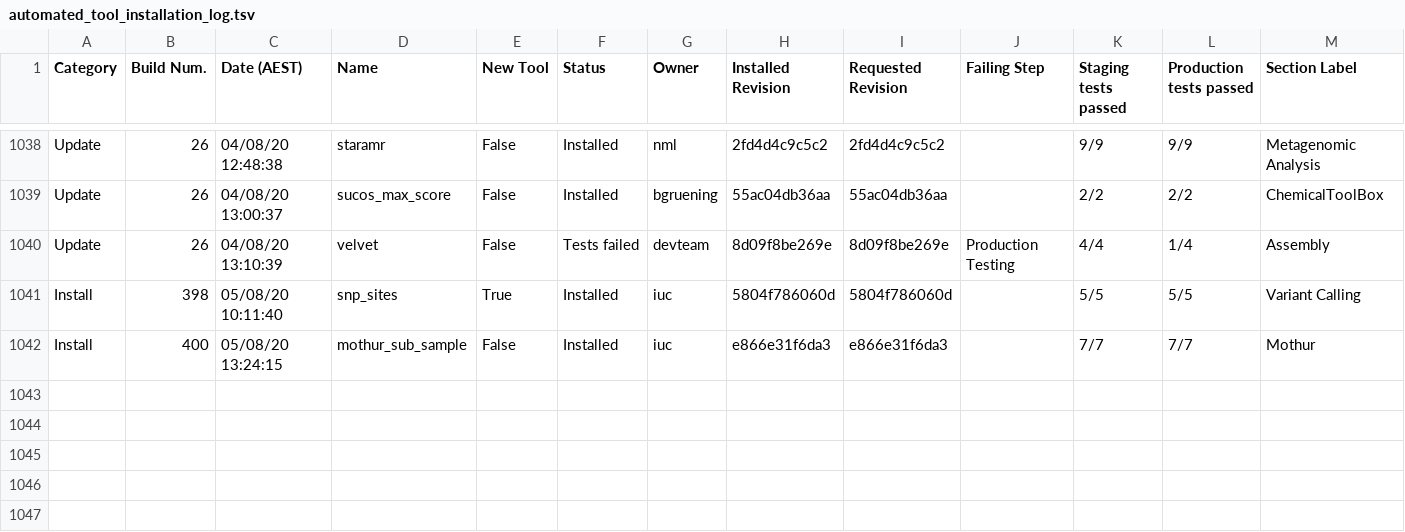
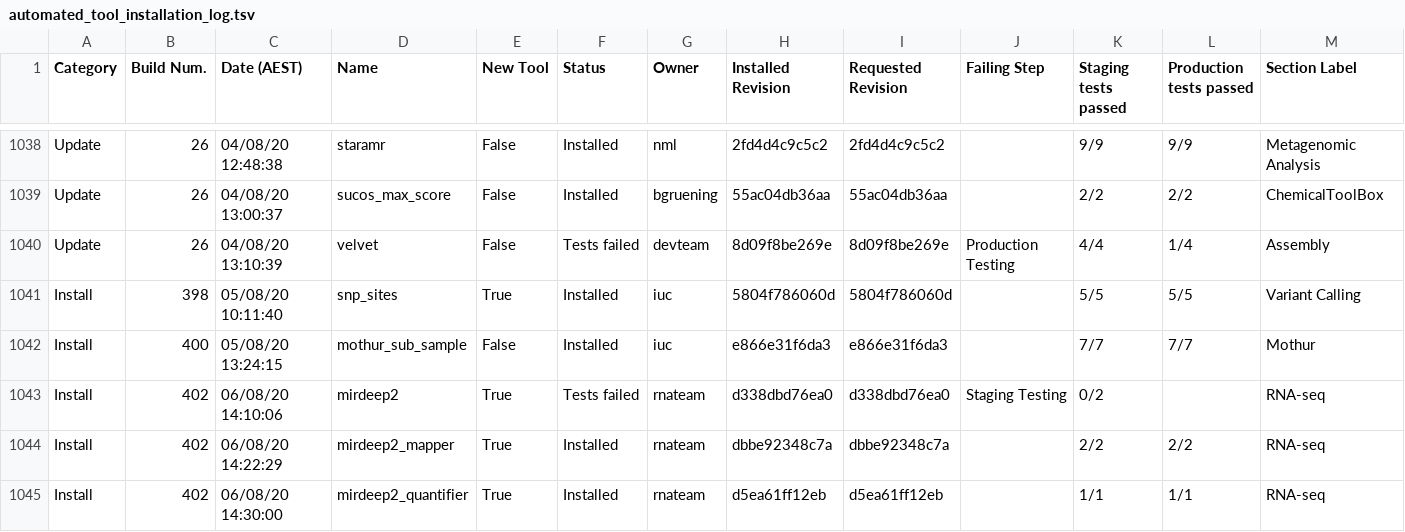
Before and after one commit to usegalaxy-au/usegalaxy-au-tools, a TSV file: automated_tool_installation_log.tsv, drawn as a sheet; only a part is shown, gaps mark what is left out; rows hold the shown columns only; the diff names each change by its address in the sheet, - before the commit and + after, or states it on an @@ line.

Commit message:
Jenkins install build 402.

```diff
--- a/automated_tool_installation_log.tsv
+++ b/automated_tool_installation_log.tsv
+row 1043: Install | 402 | 06/08/20 14:10:06 | mirdeep2 | True | Tests failed | rnateam | d338dbd76ea0 | d338dbd76ea0 | Staging Testing | 0/2 |  | RNA-seq
+row 1044: Install | 402 | 06/08/20 14:22:29 | mirdeep2_mapper | True | Installed | rnateam | dbbe92348c7a | dbbe92348c7a |  | 2/2 | 2/2 | RNA-seq
+row 1045: Install | 402 | 06/08/20 14:30:00 | mirdeep2_quantifier | True | Installed | rnateam | d5ea61ff12eb | d5ea61ff12eb |  | 1/1 | 1/1 | RNA-seq
```
Also changed, not shown: 20 other files.
